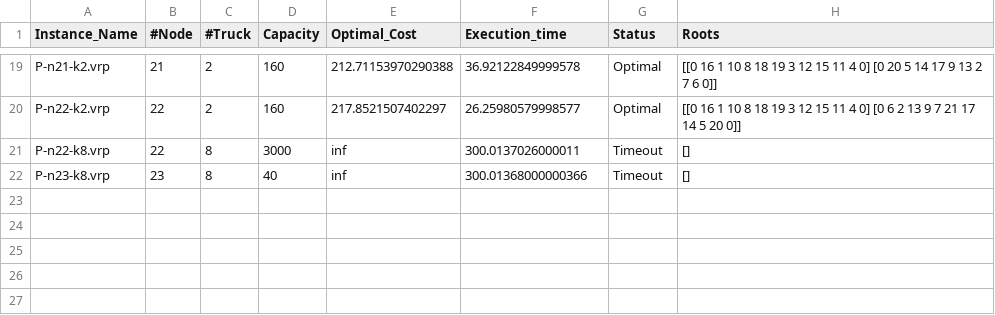
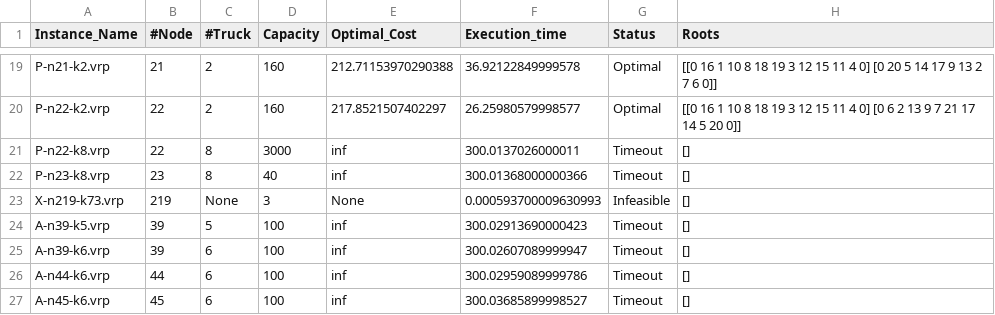
Before and after one commit to CinelliAlessia/Progetto_AMOD, a CSV file: main/Results/MIP/MIP_Solutions.csv, drawn as a sheet; only a part is shown, gaps mark what is left out.

```diff
--- a/main/Results/MIP/MIP_Solutions.csv
+++ b/main/Results/MIP/MIP_Solutions.csv
@@ -22 +22,6 @@ P-n22-k8.vrp,22,8,3000,inf,300.0137026000011,Timeout,"[]"
 P-n23-k8.vrp,23,8,40,inf,300.01368000000366,Timeout,"[]"
+X-n219-k73.vrp,219,None,3,None,0.000593700009630993,Infeasible,[]
+A-n39-k5.vrp,39,5,100,inf,300.02913690000423,Timeout,[]
+A-n39-k6.vrp,39,6,100,inf,300.02607089999947,Timeout,[]
+A-n44-k6.vrp,44,6,100,inf,300.02959089999786,Timeout,[]
+A-n45-k6.vrp,45,6,100,inf,300.03685899998527,Timeout,[]
```
Also changed, not shown: main/Results/Heuristic_Solutions/Clarke_&_Wright_run/small_CW_APX_and_Time.csv, main/Results/Heuristic_Solutions/Sweep/All.csv, 11 other files.
